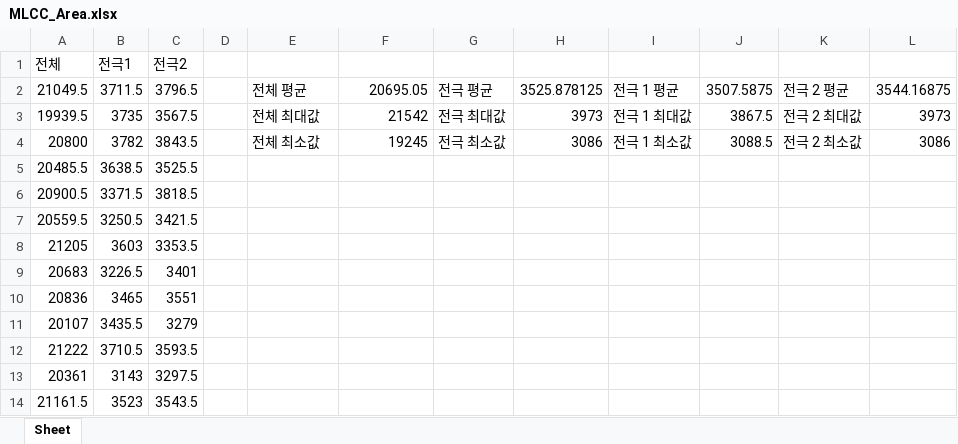
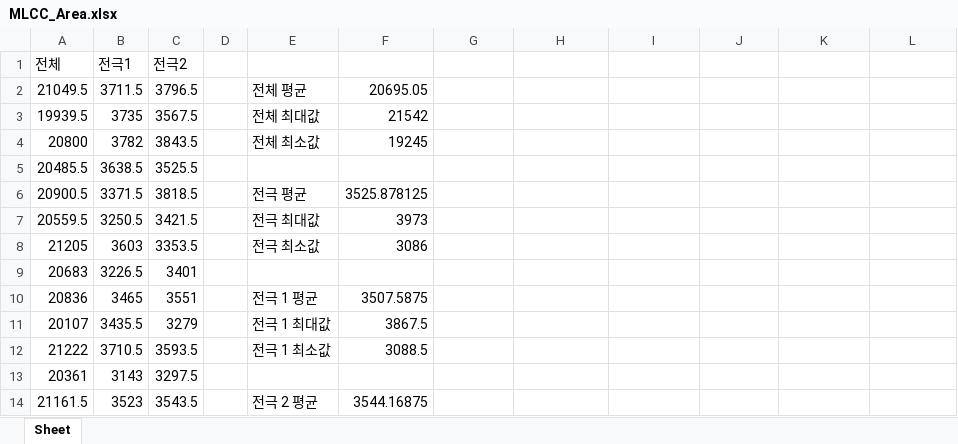
Before and after one commit to Hyeon0706/22-1_MLCC_project, an Excel workbook: TaeHyeon/MLCC_Area.xlsx, sheet Sheet, drawn as a sheet; only a part is shown; values as stored, in another font and other column widths than the file's, no borders; the diff covers the shown part only; the diff names each change by its address in the sheet, - before the commit and + after, or states it on an @@ line.

```diff
--- a/TaeHyeon/MLCC_Area.xlsx (sheet Sheet)
+++ b/TaeHyeon/MLCC_Area.xlsx (sheet Sheet)
-G2: 전극 평균
+G2: (empty)
-H2: 3525.878125
+H2: (empty)
-I2: 전극 1 평균
+I2: (empty)
-J2: 3507.5875
+J2: (empty)
-K2: 전극 2 평균
+K2: (empty)
-L2: 3544.16875
+L2: (empty)
-G3: 전극 최대값
+G3: (empty)
-H3: 3973
+H3: (empty)
-I3: 전극 1 최대값
+I3: (empty)
-J3: 3867.5
+J3: (empty)
-K3: 전극 2 최대값
+K3: (empty)
-L3: 3973
+L3: (empty)
-G4: 전극 최소값
+G4: (empty)
-H4: 3086
+H4: (empty)
-I4: 전극 1 최소값
+I4: (empty)
-J4: 3088.5
+J4: (empty)
-K4: 전극 2 최소값
+K4: (empty)
-L4: 3086
+L4: (empty)
-E6: (empty)
+E6: 전극 평균
-F6: (empty)
+F6: 3525.878125
-E7: (empty)
+E7: 전극 최대값
-F7: (empty)
+F7: 3973
-E8: (empty)
+E8: 전극 최소값
-F8: (empty)
+F8: 3086
-E10: (empty)
+E10: 전극 1 평균
-F10: (empty)
+F10: 3507.5875
-E11: (empty)
+E11: 전극 1 최대값
-F11: (empty)
+F11: 3867.5
-E12: (empty)
+E12: 전극 1 최소값
-F12: (empty)
+F12: 3088.5
-E14: (empty)
+E14: 전극 2 평균
-F14: (empty)
+F14: 3544.16875
```
Also changed, not shown: 4 edited cells elsewhere in this sheet, 2 other files.
